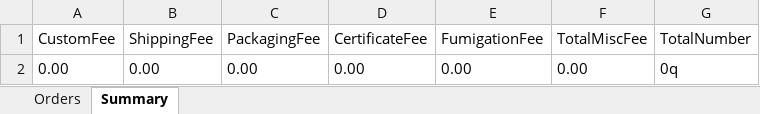
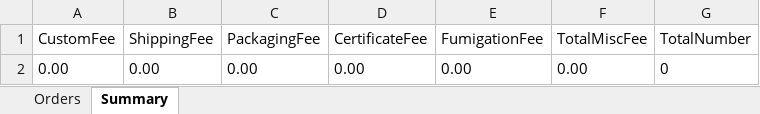
Before and after one commit to Y-small-space/FlowerShopWeb, an Excel workbook: DateBase/orders/Thang_2024-9-23.xlsx, sheet Summary, drawn as a sheet; values as stored, in another font and other column widths than the file's, no borders; the diff names each change by its address in the sheet, - before the commit and + after, or states it on an @@ line.

```diff
--- a/DateBase/orders/Thang_2024-9-23.xlsx (sheet Summary)
+++ b/DateBase/orders/Thang_2024-9-23.xlsx (sheet Summary)
-G2 (TotalNumber): 0q
+G2 (TotalNumber): 0
```
Also changed, not shown: sheet Orders.
